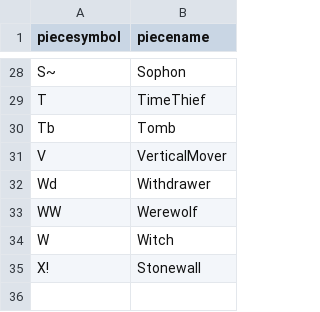
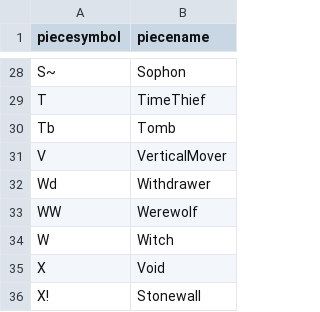
Before and after one commit to evert823/onlineboardpainter, a CSV file: resources/piecedefinitions/piecedefinitions.csv, drawn as a sheet; only a part is shown, gaps mark what is left out.

Commit message:
Configure void

```diff
--- a/resources/piecedefinitions/piecedefinitions.csv
+++ b/resources/piecedefinitions/piecedefinitions.csv
@@ -34,2 +34,3 @@ WW,Werewolf
 W,Witch
+X,Void
 X!,Stonewall
```
Also changed, not shown: 9 other files.
